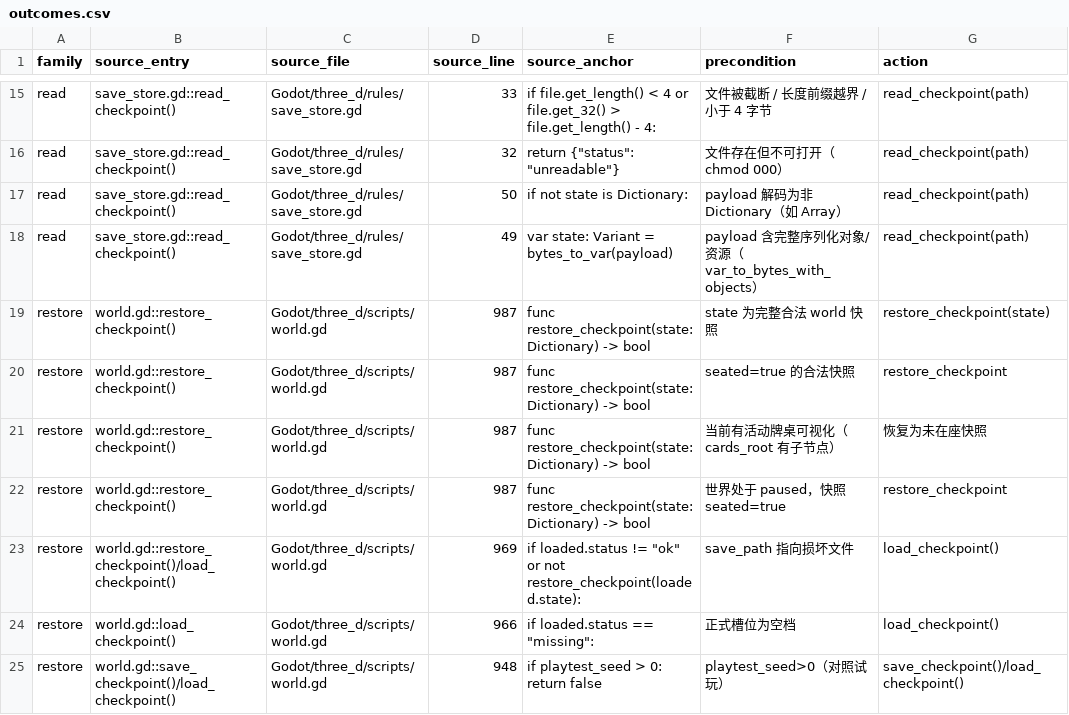
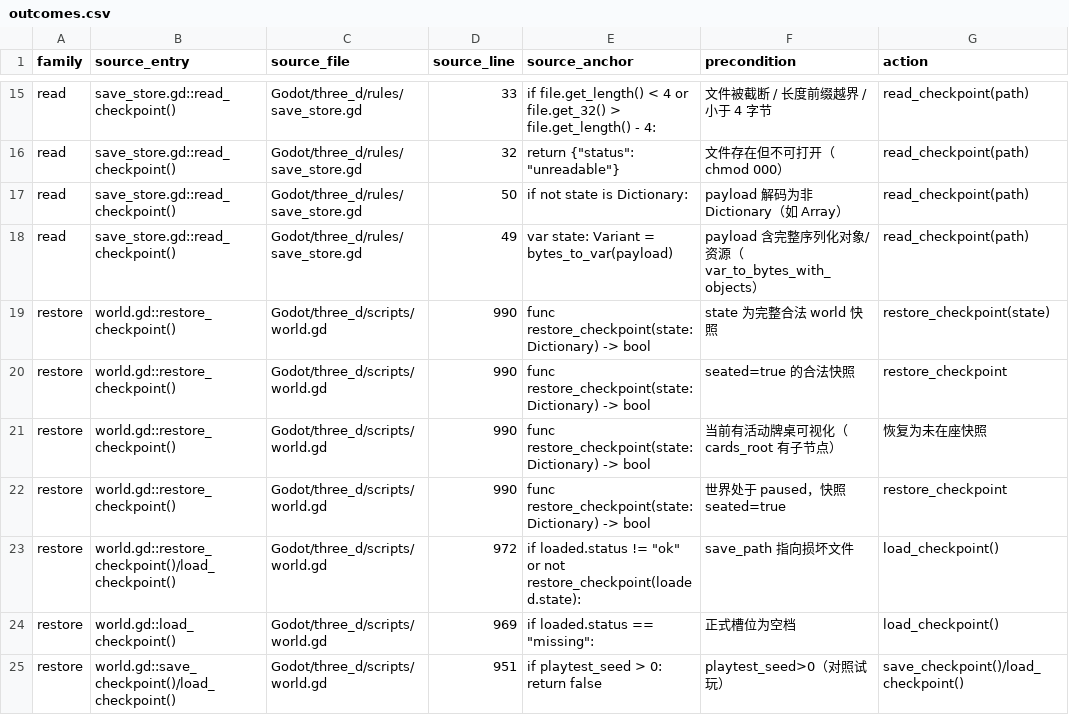
Before and after one commit to spring10-15/Texas-pub, a CSV file: docs/3d-production/external-handoff/A5-persistence-audit/outcomes.csv, drawn as a sheet; only a part is shown, gaps mark what is left out; the diff covers the shown part only; the diff names each change by its address in the sheet, - before the commit and + after, or states it on an @@ line.

```diff
--- a/docs/3d-production/external-handoff/A5-persistence-audit/outcomes.csv
+++ b/docs/3d-production/external-handoff/A5-persistence-audit/outcomes.csv
-D19:D22 (source_line): 987
+D19:D22 (source_line): 990
-D23 (source_line): 969
+D23 (source_line): 972
-D24 (source_line): 966
+D24 (source_line): 969
-D25 (source_line): 948
+D25 (source_line): 951
```
Also changed, not shown: 12 edited cells elsewhere in this file, docs/3d-production/external-handoff/A4-world-audit/outcomes.csv, 2 other files.
